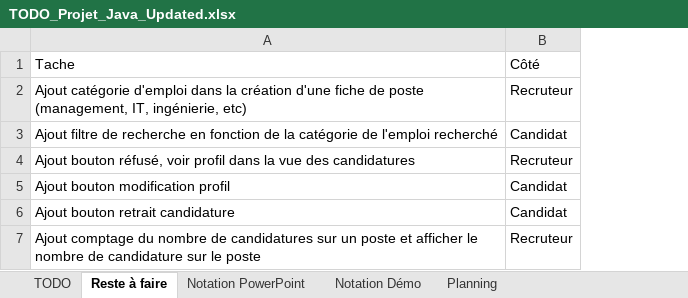
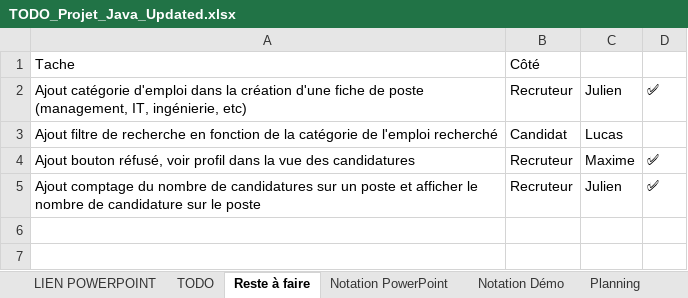
Before and after one commit to Lesschwindss/projet-java-recrutement, an Excel workbook: TODO_Projet_Java_Updated.xlsx, sheet Reste à faire, drawn as a sheet; values as stored, in another font and other column widths than the file's, no borders; removed rows and columns are numbered as before the commit, all else as after; the diff names each change by its address in the sheet, - before the commit and + after, or states it on an @@ line.

Commit message:
Filtre recherche d'offre candidat

```diff
--- a/TODO_Projet_Java_Updated.xlsx (sheet Reste à faire)
+++ b/TODO_Projet_Java_Updated.xlsx (sheet Reste à faire)
+sheet tab: LIEN POWERPOINT
+column C, rows 2-5: Julien | Lucas | Maxime | Julien
+column D, rows 2-5: ✅ |  | ✅ | ✅
-row 5: Ajout bouton modification profil | Candidat
-row 6: Ajout bouton retrait candidature | Candidat
```
Also changed, not shown: sheet TODO, 1 other file.
